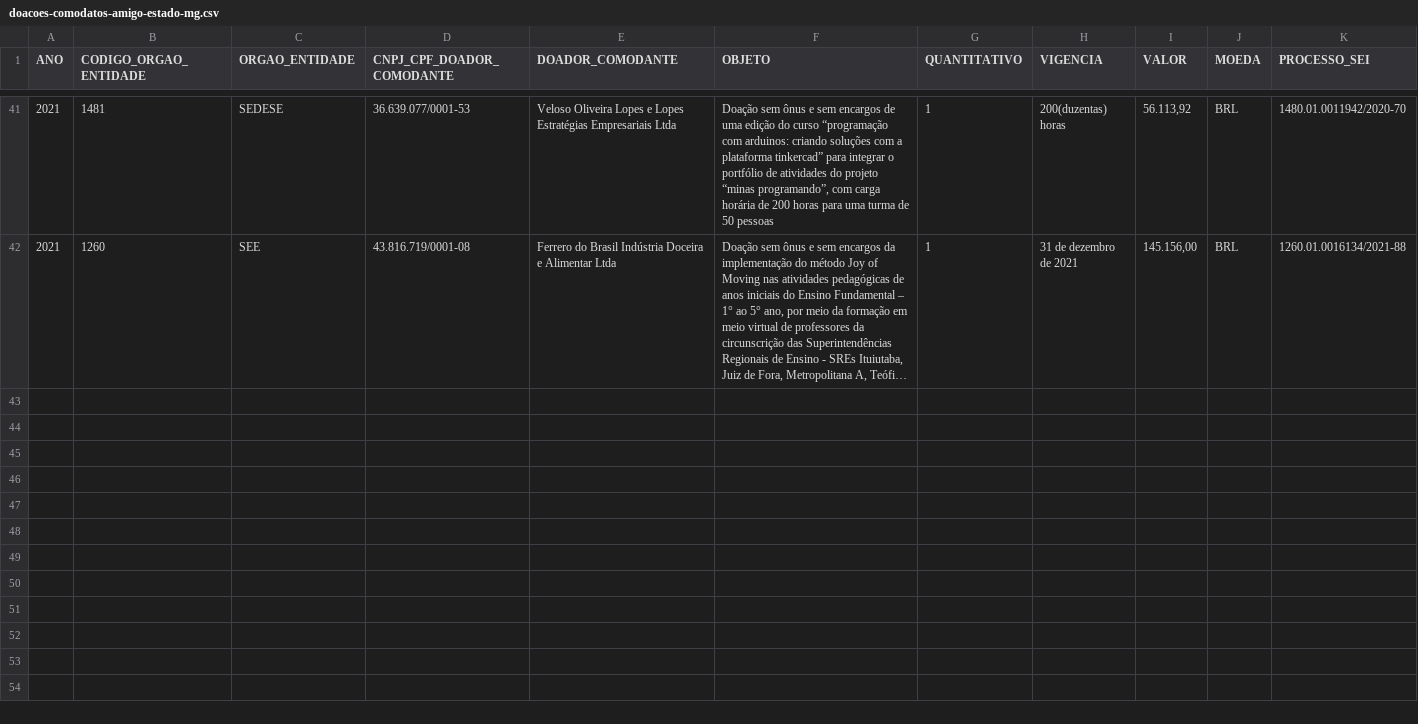
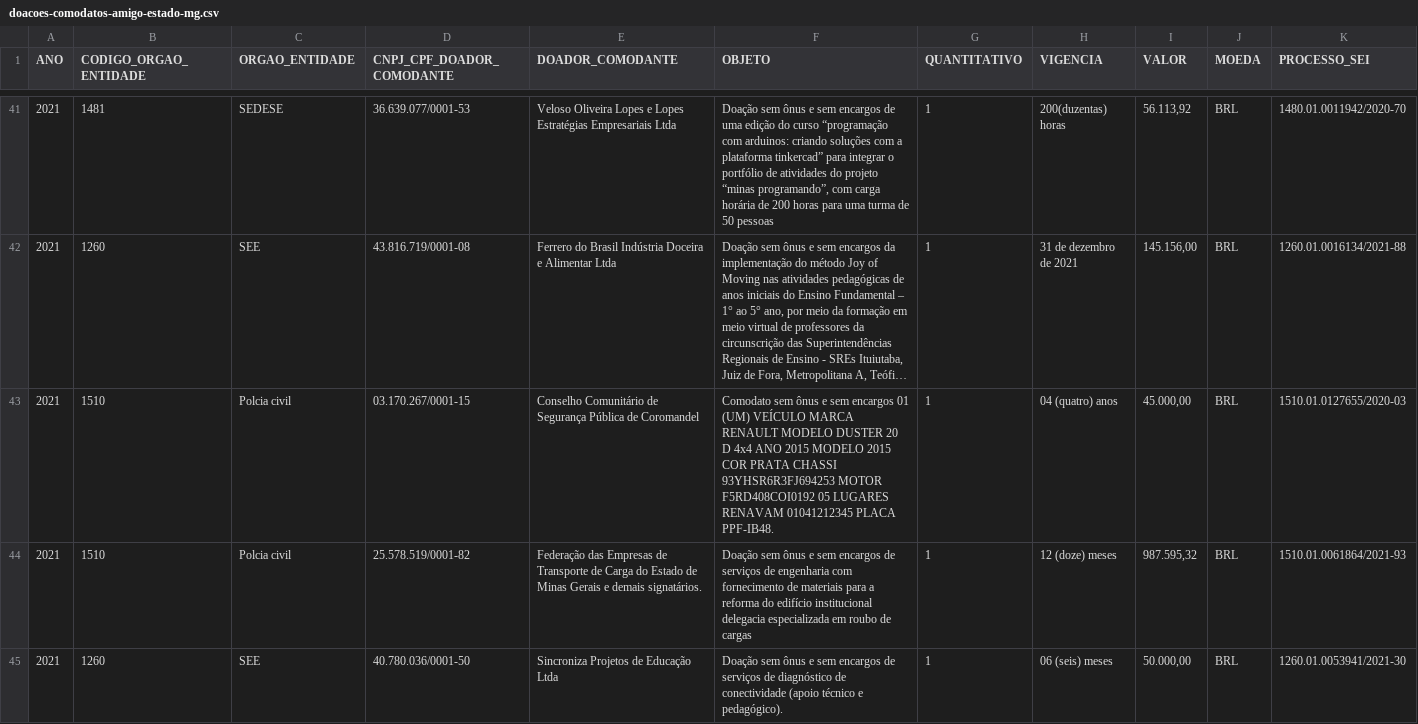
Before and after one commit to dados-mg/doacoes-comodatos-amigo-estado-mg, a CSV file: data/doacoes-comodatos-amigo-estado-mg.csv, drawn as a sheet; only a part is shown, gaps mark what is left out; long unchanged cells end in …; rows hold the shown columns only; the diff names each change by its address in the sheet, - before the commit and + after, or states it on an @@ line.

Commit message:
atualiza doações recebidas em julho

```diff
--- a/data/doacoes-comodatos-amigo-estado-mg.csv
+++ b/data/doacoes-comodatos-amigo-estado-mg.csv
+row 43: 2021 | 1510 | Polcia civil | 03.170.267/0001-15 | Conselho Comunitário de Segurança Pública de Coromandel | Comodato sem ônus e sem encargos 01 (UM) VEÍCULO MARCA RENAULT MODELO DUSTER 20 D 4x4 ANO 2015 MODELO 2015 COR PRATA CHASSI 93YHSR6R3FJ694253 MOTOR F5RD408COI0192 05 LUGARES RENAVAM 01041212345 PLACA PPF-IB48. | 1 | 04 (quatro) anos | 45.000,00 | BRL | 1510.01.0127655/2020-03
+row 44: 2021 | 1510 | Polcia civil | 25.578.519/0001-82 | Federação das Empresas de Transporte de Carga do Estado de Minas Gerais e demais signatários. | Doação sem ônus e sem encargos de serviços de engenharia com fornecimento de materiais para a reforma do edifício institucional delegacia especializada em roubo de cargas | 1 | 12 (doze) meses | 987.595,32 | BRL | 1510.01.0061864/2021-93
+row 45: 2021 | 1260 | SEE | 40.780.036/0001-50 | Sincroniza Projetos de Educação Ltda | Doação sem ônus e sem encargos de serviços de diagnóstico de conectividade (apoio técnico e pedagógico). | 1 | 06 (seis) meses | 50.000,00 | BRL | 1260.01.0053941/2021-30
```
